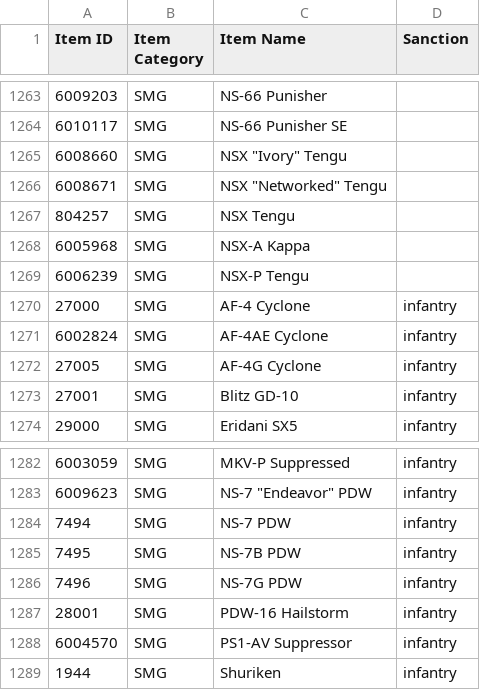
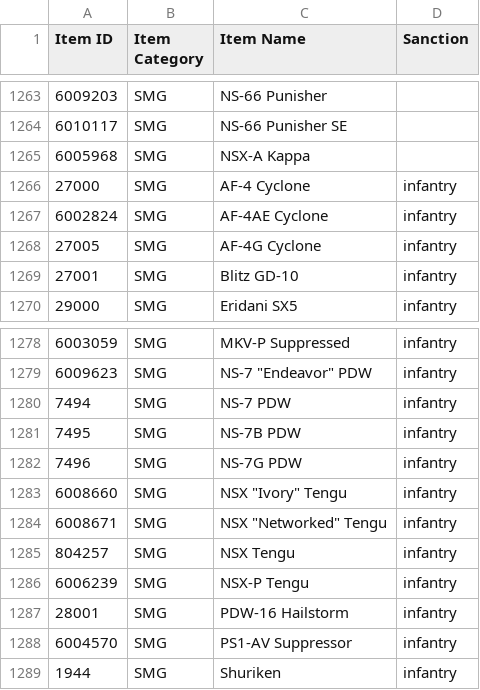
Before and after one commit to cooltrain7/Planetside-2-API-Tracker, a CSV file: Weapons/community-review/sanction-list.csv, drawn as a sheet; only a part is shown, gaps mark what is left out.

```diff
--- a/Weapons/community-review/sanction-list.csv
+++ b/Weapons/community-review/sanction-list.csv
@@ -1264,7 +1264,3 @@
 6010117,SMG,NS-66 Punisher SE,
-6008660,SMG,"NSX ""Ivory"" Tengu",
-6008671,SMG,"NSX ""Networked"" Tengu",
-804257,SMG,NSX Tengu,
 6005968,SMG,NSX-A Kappa,
-6006239,SMG,NSX-P Tengu,
 27000,SMG,AF-4 Cyclone,infantry
@@ -1286,2 +1282,6 @@
 7496,SMG,NS-7G PDW,infantry
+6008660,SMG,"NSX ""Ivory"" Tengu",infantry
+6008671,SMG,"NSX ""Networked"" Tengu",infantry
+804257,SMG,NSX Tengu,infantry
+6006239,SMG,NSX-P Tengu,infantry
 28001,SMG,PDW-16 Hailstorm,infantry
```
Also changed, not shown: Weapons/community-review/sanction-list-machine-with-none.csv, Weapons/community-review/sanction-list-machine.csv.
